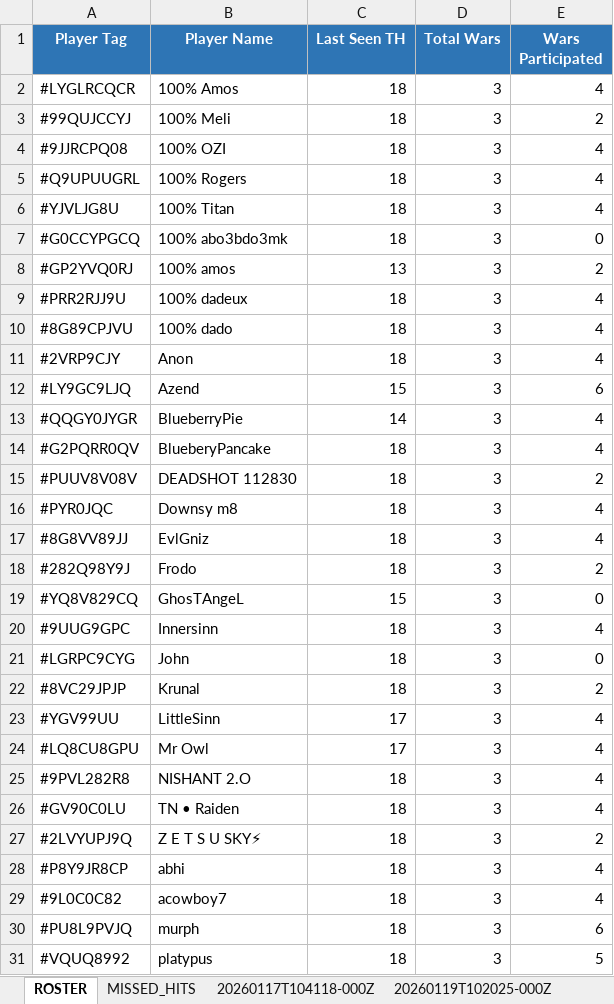
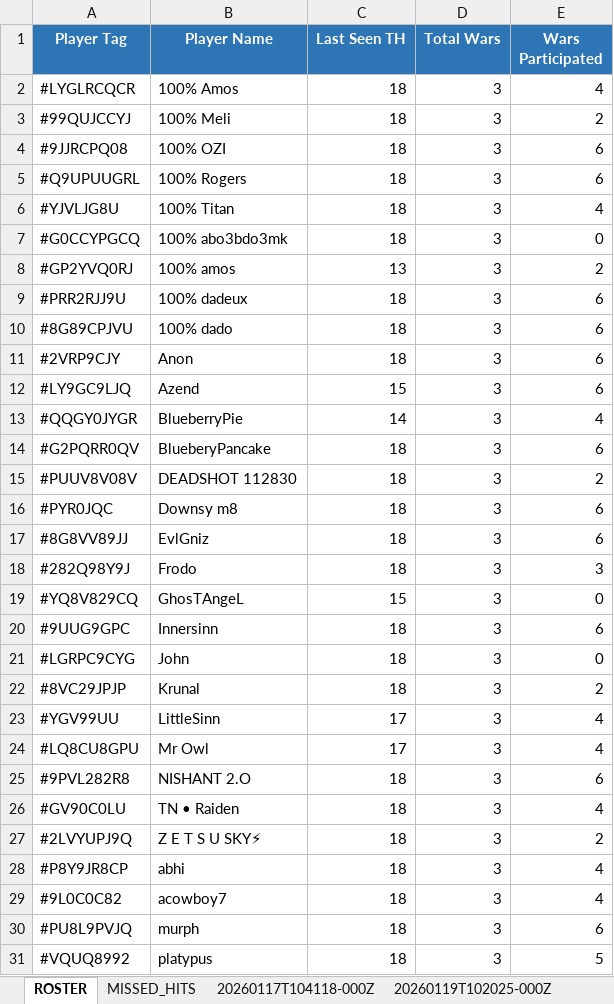
Before and after one commit to dadododojo/clash-leaderboard, an Excel workbook: clash_wars.xlsx, sheet ROSTER, drawn as a sheet; only a part is shown; values as stored, in another font and other column widths than the file's, no borders; the diff covers the shown part only; the diff names each change by its address in the sheet, - before the commit and + after, or states it on an @@ line.

```diff
--- a/clash_wars.xlsx (sheet ROSTER)
+++ b/clash_wars.xlsx (sheet ROSTER)
-E4:E5 (Wars Participated): 4
+E4:E5 (Wars Participated): 6
-E9:E11 (Wars Participated): 4
+E9:E11 (Wars Participated): 6
-E14 (Wars Participated): 4
+E14 (Wars Participated): 6
-E16:E17 (Wars Participated): 4
+E16:E17 (Wars Participated): 6
-E18 (Wars Participated): 2
+E18 (Wars Participated): 3
-E20 (Wars Participated): 4
+E20 (Wars Participated): 6
-E25 (Wars Participated): 4
+E25 (Wars Participated): 6
```
Also changed, not shown: 3 edited cells elsewhere in this sheet, sheet 20260121T092201-000Z, 2 other files.
